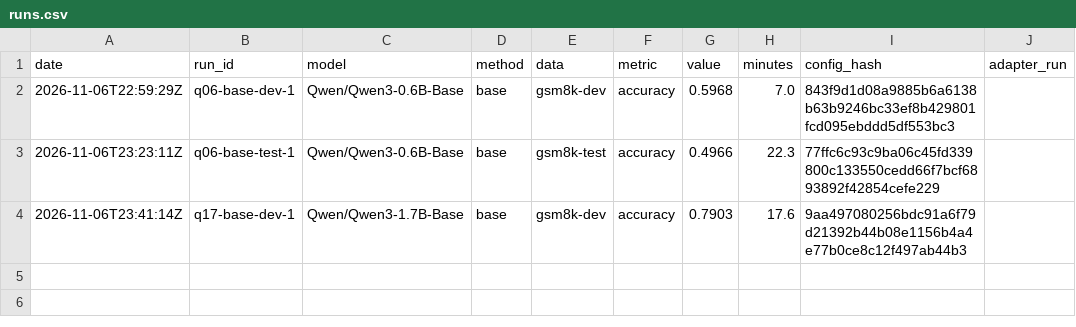
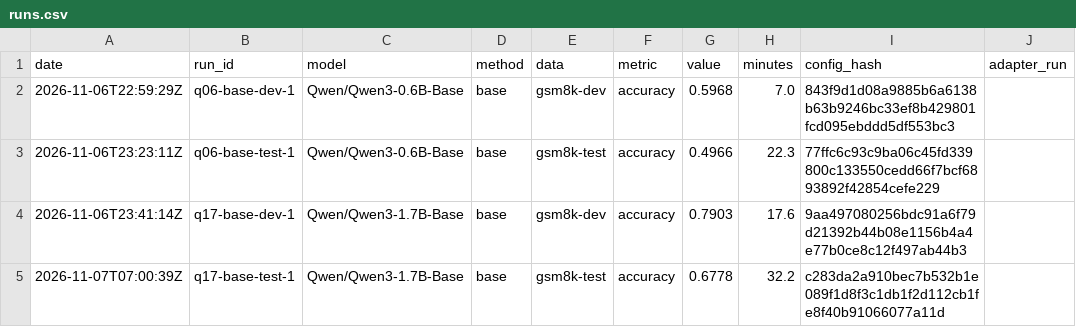
Before and after one commit to Nodolas/idea-gsm8k-finetune, a CSV file: results/runs.csv, drawn as a sheet; the diff names each change by its address in the sheet, - before the commit and + after, or states it on an @@ line.

```diff
--- a/results/runs.csv
+++ b/results/runs.csv
+row 5: 2026-11-07T07:00:39Z | q17-base-test-1 | Qwen/Qwen3-1.7B-Base | base | gsm8k-test | accuracy | 0.6778 | 32.2 | c283da2a910bec7b532b1e089f1d8f3c1db1f2d112cb1fe8f40b91066077a11d
```
